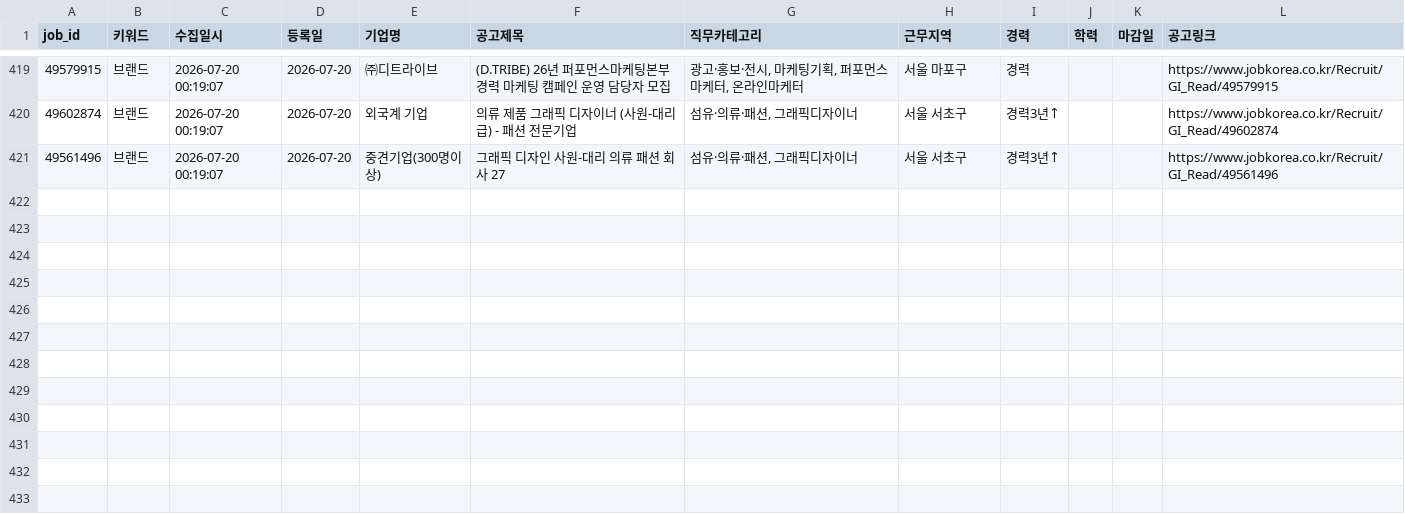
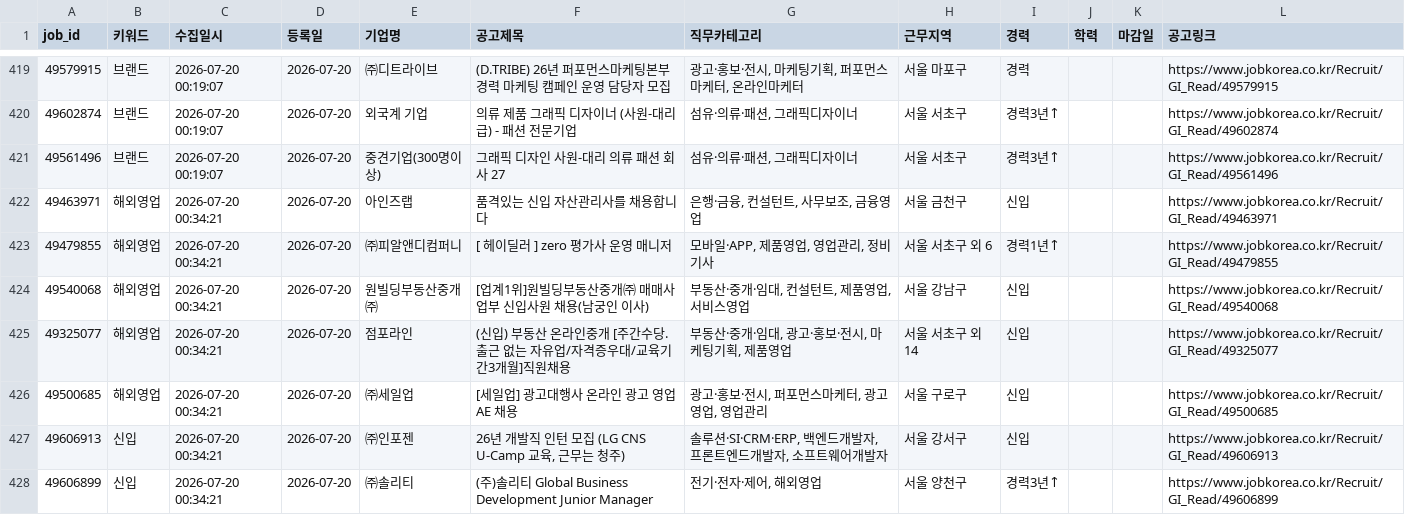
Before and after one commit to djgeum/RunETF, a CSV file: .github/job.bot/jobkorea_list.csv, drawn as a sheet; only a part is shown, gaps mark what is left out.

```diff
--- a/.github/job.bot/jobkorea_list.csv
+++ b/.github/job.bot/jobkorea_list.csv
@@ -454 +454,9 @@
 ",,,https://www.jobkorea.co.kr/Recruit/GI_Read/49561496
+49463971,해외영업,2026-07-20 00:34:21,2026-07-20,아인즈랩,품격있는 신입 자산관리사를 채용합니다,"은행·금융, 컨설턴트, 사무보조, 금융영업",서울 금천구,신입,,,https://www.jobkorea.co.kr/Recruit/GI_Read/49463971
+49479855,해외영업,2026-07-20 00:34:21,2026-07-20,㈜피알앤디컴퍼니,[ 헤이딜러 ] zero 평가사 운영 매니저,"모바일·APP, 제품영업, 영업관리, 정비기사",서울 서초구 외 6,"경력1년↑
+",,,https://www.jobkorea.co.kr/Recruit/GI_Read/49479855
+49540068,해외영업,2026-07-20 00:34:21,2026-07-20,원빌딩부동산중개㈜,[업계1위]원빌딩부동산중개㈜ 매매사업부 신입사원 채용(남궁인 이사),"부동산·중개·임대, 컨설턴트, 제품영업, 서비스영업",서울 강남구,신입,,,https://www.jobkorea.co.kr/Recruit/GI_Read/49540068
+49325077,해외영업,2026-07-20 00:34:21,2026-07-20,점포라인,(신입) 부동산 온라인중개 [주간수당.출근 없는 자유업/자격증우대/교육기간3개월]직원채용,"부동산·중개·임대, 광고·홍보·전시, 마케팅기획, 제품영업",서울 서초구 외 14,신입,,,https://www.jobkorea.co.kr/Recruit/GI_Read/49325077
+49500685,해외영업,2026-07-20 00:34:21,2026-07-20,㈜세일업,[세일업] 광고대행사 온라인 광고 영업  AE 채용,"광고·홍보·전시, 퍼포먼스마케터, 광고영업, 영업관리",서울 구로구,신입,,,https://www.jobkorea.co.kr/Recruit/GI_Read/49500685
+49606913,신입,2026-07-20 00:34:21,2026-07-20,㈜인포젠,"26년 개발직 인턴 모집 (LG CNS U-Camp 교육, 근무는 청주)","솔루션·SI·CRM·ERP, 백엔드개발자, 프론트엔드개발자, 소프트웨어개발자",서울 강서구,신입,,,https://www.jobkorea.co.kr/Recruit/GI_Read/49606913
+49606899,신입,2026-07-20 00:34:21,2026-07-20,㈜솔리티,(주)솔리티 Global Business Development Junior Manager,"전기·전자·제어, 해외영업",서울 양천구,경력3년↑,,,https://www.jobkorea.co.kr/Recruit/GI_Read/49606899
```
